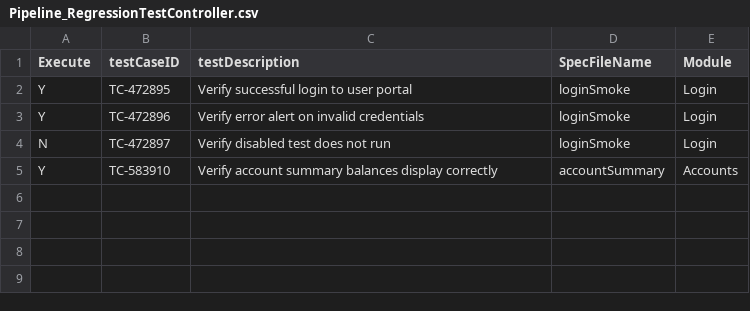
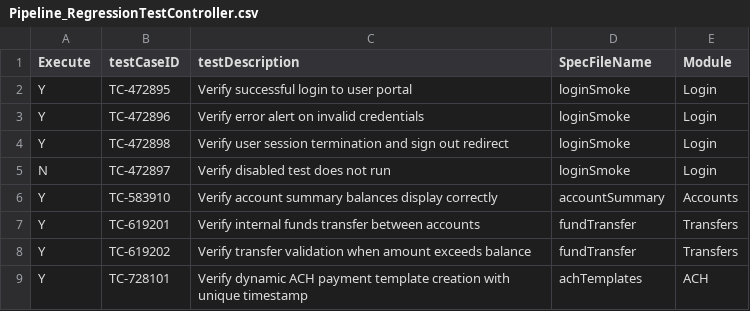
Before and after one commit to zahidoverflow/qa-automation-framework, a CSV file: apps/test-controllers/Pipeline_RegressionTestController.csv, drawn as a sheet.

Commit message:
feat(test-suite): expand regression suite with Transfers, ACH Templates, and Logout tests (7 passed)

```diff
--- a/apps/test-controllers/Pipeline_RegressionTestController.csv
+++ b/apps/test-controllers/Pipeline_RegressionTestController.csv
@@ -3,3 +3,7 @@ Y,TC-472895,Verify successful login to user portal,loginSmoke,Login
 Y,TC-472896,Verify error alert on invalid credentials,loginSmoke,Login
+Y,TC-472898,Verify user session termination and sign out redirect,loginSmoke,Login
 N,TC-472897,Verify disabled test does not run,loginSmoke,Login
 Y,TC-583910,Verify account summary balances display correctly,accountSummary,Accounts
+Y,TC-619201,Verify internal funds transfer between accounts,fundTransfer,Transfers
+Y,TC-619202,Verify transfer validation when amount exceeds balance,fundTransfer,Transfers
+Y,TC-728101,Verify dynamic ACH payment template creation with unique timestamp,achTemplates,ACH
```
Also changed, not shown: 11 other files.
